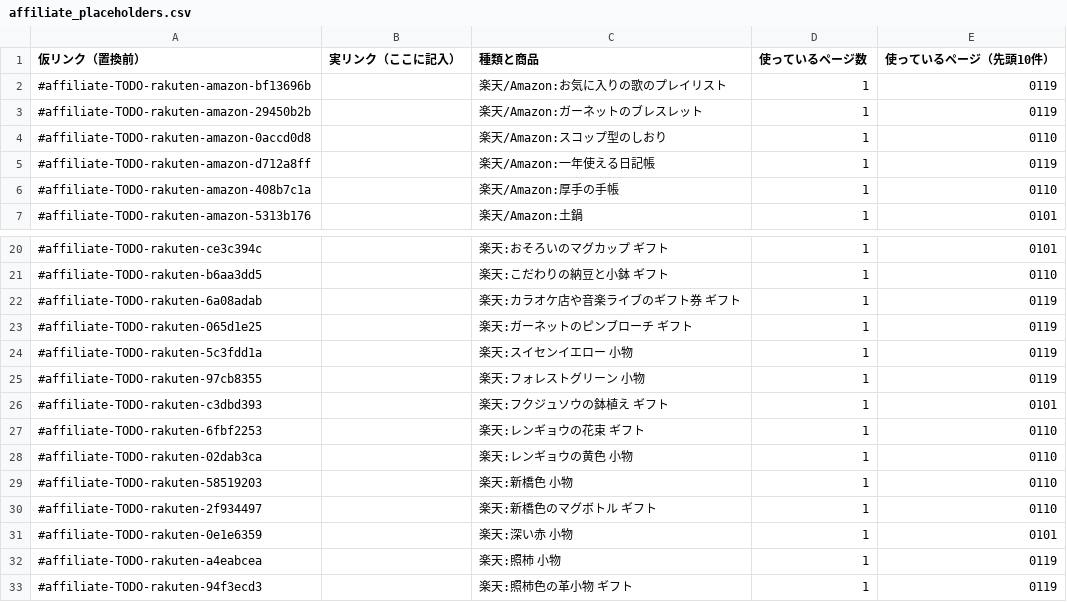
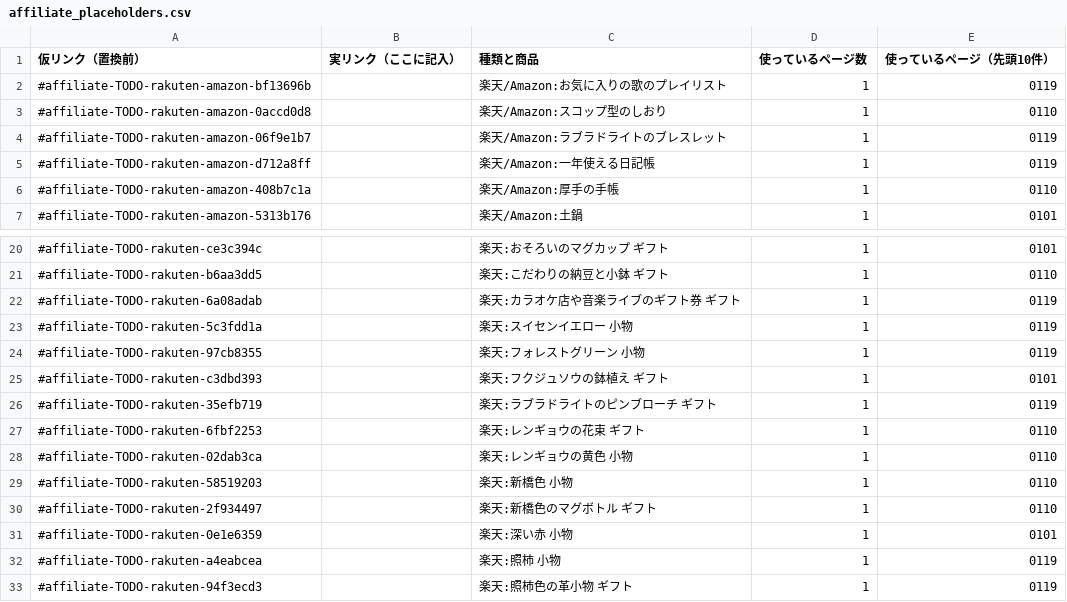
Before and after one commit to WarGrey19921024/uranai366, a CSV file: work/out/affiliate_placeholders.csv, drawn as a sheet; only a part is shown, gaps mark what is left out; removed rows and columns are numbered as before the commit, all else as after; the diff names each change by its address in the sheet, - before the commit and + after, or states it on an @@ line.

```diff
--- a/work/out/affiliate_placeholders.csv
+++ b/work/out/affiliate_placeholders.csv
-row 3: #affiliate-TODO-rakuten-amazon-29450b2b |  | 楽天/Amazon:ガーネットのブレスレット | 1 | 0119
+row 4: #affiliate-TODO-rakuten-amazon-06f9e1b7 |  | 楽天/Amazon:ラブラドライトのブレスレット | 1 | 0119
-row 23: #affiliate-TODO-rakuten-065d1e25 |  | 楽天:ガーネットのピンブローチ ギフト | 1 | 0119
+row 26: #affiliate-TODO-rakuten-35efb719 |  | 楽天:ラブラドライトのピンブローチ ギフト | 1 | 0119
```
Also changed, not shown: 19 other files.
